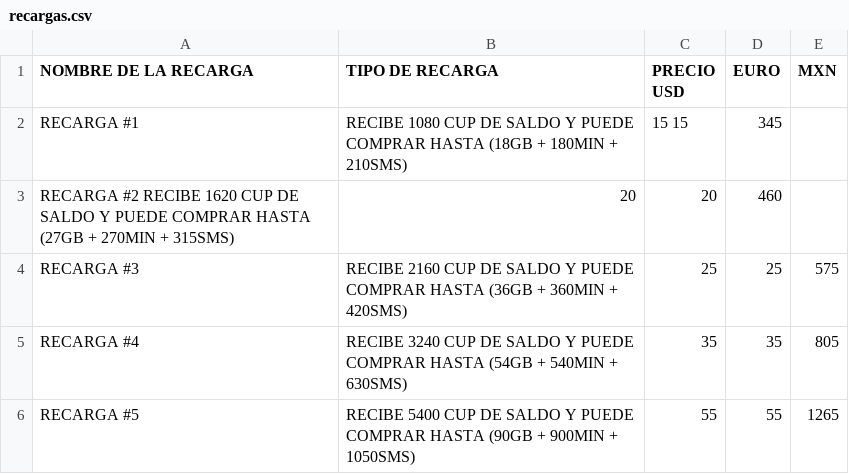
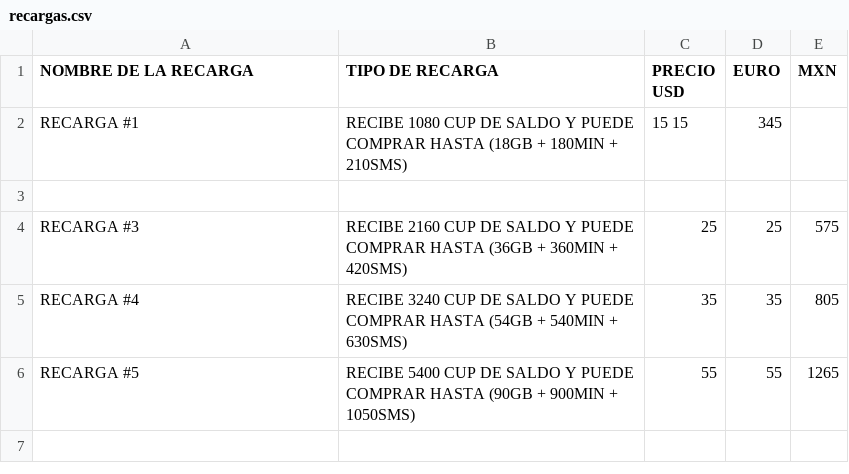
Before and after one commit to TusEnviosLatinos/tusenvios-data, a CSV file: recargas.csv, drawn as a sheet; the diff names each change by its address in the sheet, - before the commit and + after, or states it on an @@ line.

Commit message:
Update recargas.csv

```diff
--- a/recargas.csv
+++ b/recargas.csv
-row 3: RECARGA #2 RECIBE 1620 CUP DE SALDO Y PUEDE COMPRAR HASTA (27GB + 270MIN + 315SMS) | 20 | 20 | 460
+row 3: (empty)
```
